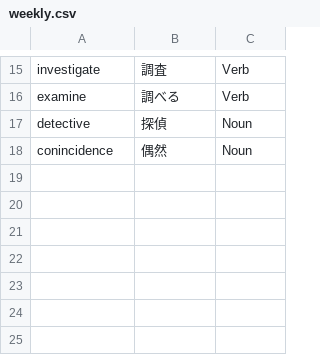
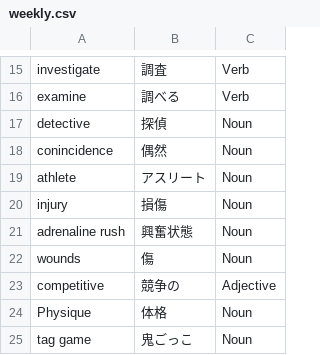
Before and after one commit to MyznEiji/Vocabulary_test, a CSV file: csv/weekly.csv, drawn as a sheet; only a part is shown, gaps mark what is left out.

Commit message:
add : voc

```diff
--- a/csv/weekly.csv
+++ b/csv/weekly.csv
@@ -18 +18,8 @@ detective,探偵,Noun
 conincidence,偶然,Noun
+athlete,アスリート,Noun
+injury,損傷,Noun
+adrenaline rush,興奮状態,Noun
+wounds,傷,Noun
+competitive,競争の,Adjective
+Physique,体格,Noun
+tag game, 鬼ごっこ,Noun
```
